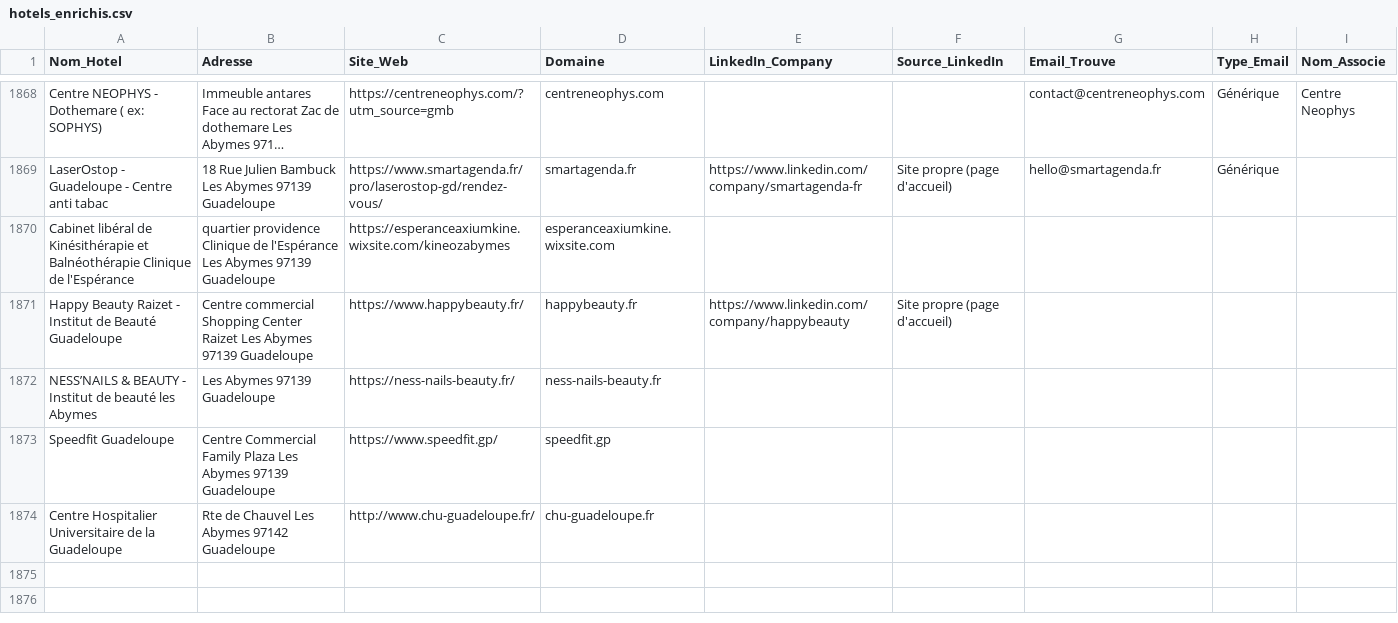
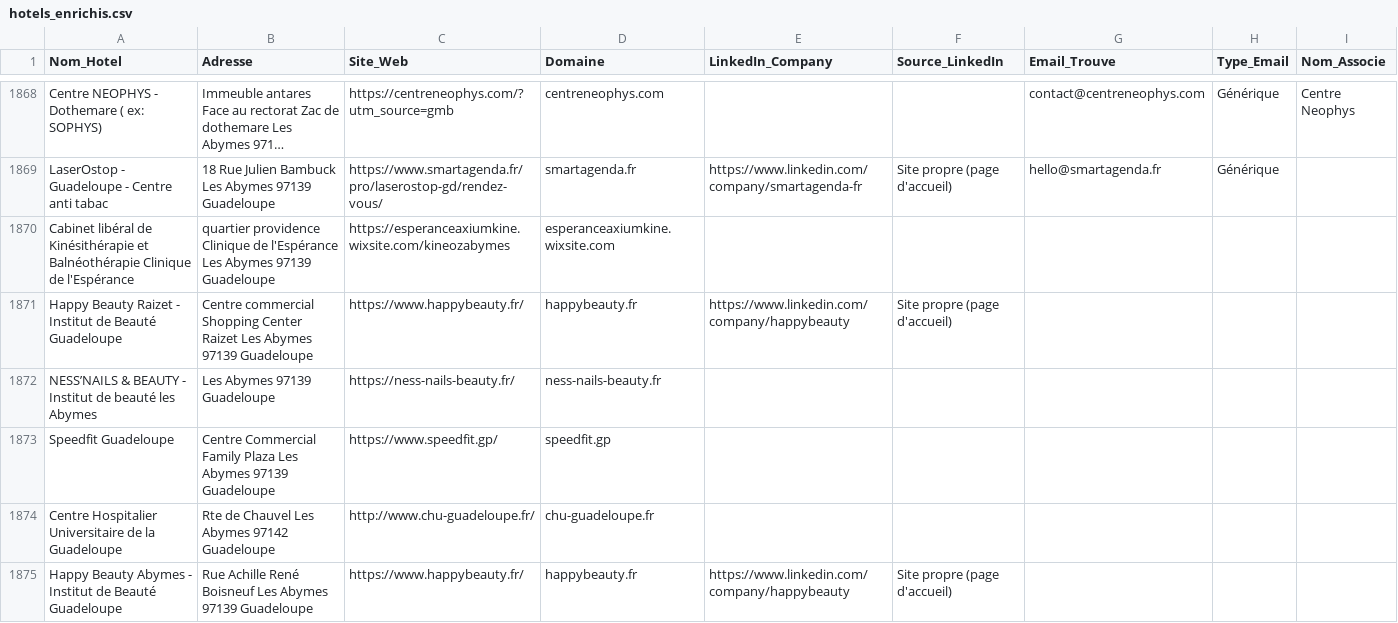
Before and after one commit to tsimokaza01-source/URL-4, a CSV file: hotels_enrichis.csv, drawn as a sheet; only a part is shown, gaps mark what is left out; long unchanged cells end in …; the diff names each change by its address in the sheet, - before the commit and + after, or states it on an @@ line.

```diff
--- a/hotels_enrichis.csv
+++ b/hotels_enrichis.csv
+row 1875: Happy Beauty Abymes - Institut de Beauté Guadeloupe | Rue Achille René Boisneuf Les Abymes 97139 Guadeloupe | https://www.happybeauty.fr/ | happybeauty.fr | https://www.linkedin.com/company/happybeauty | Site propre (page d'accueil)
```
Also changed, not shown: liste_hotels.csv.
